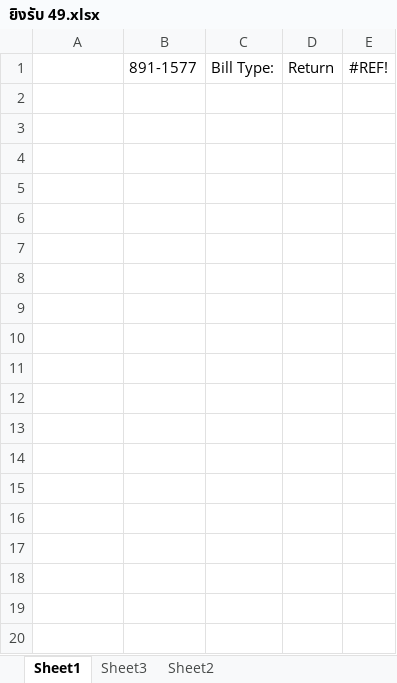
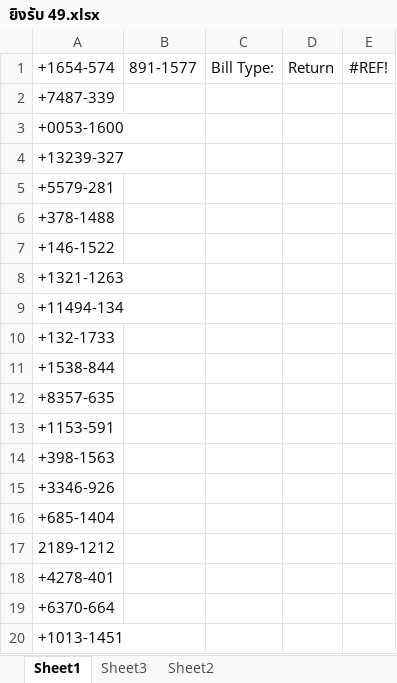
Before and after one commit to famasf1/my-work-python-script, an Excel workbook: Autostockin/ยิงรับ 49.xlsx, sheet Sheet1, drawn as a sheet; only a part is shown; values as stored, in another font and other column widths than the file's, no borders; conditional formats not drawn; the diff covers the shown part only; the diff names each change by its address in the sheet, - before the commit and + after, or states it on an @@ line.

```diff
--- a/Autostockin/ยิงรับ 49.xlsx (sheet Sheet1)
+++ b/Autostockin/ยิงรับ 49.xlsx (sheet Sheet1)
-A1: (empty)
+A1: +1654-574
+row 2: +7487-339
+row 3: +0053-1600
+row 4: +13239-327
+row 5: +5579-281
+row 6: +378-1488
+row 7: +146-1522
+row 8: +1321-1263
+row 9: +11494-134
+row 10: +132-1733
+row 11: +1538-844
+row 12: +8357-635
+row 13: +1153-591
+row 14: +398-1563
+row 15: +3346-926
+row 16: +685-1404
+row 17: 2189-1212
+row 18: +4278-401
+row 19: +6370-664
+row 20: +1013-1451
```
Also changed, not shown: 151 added rows elsewhere in this sheet, sheet Sheet2, 3 other files.
